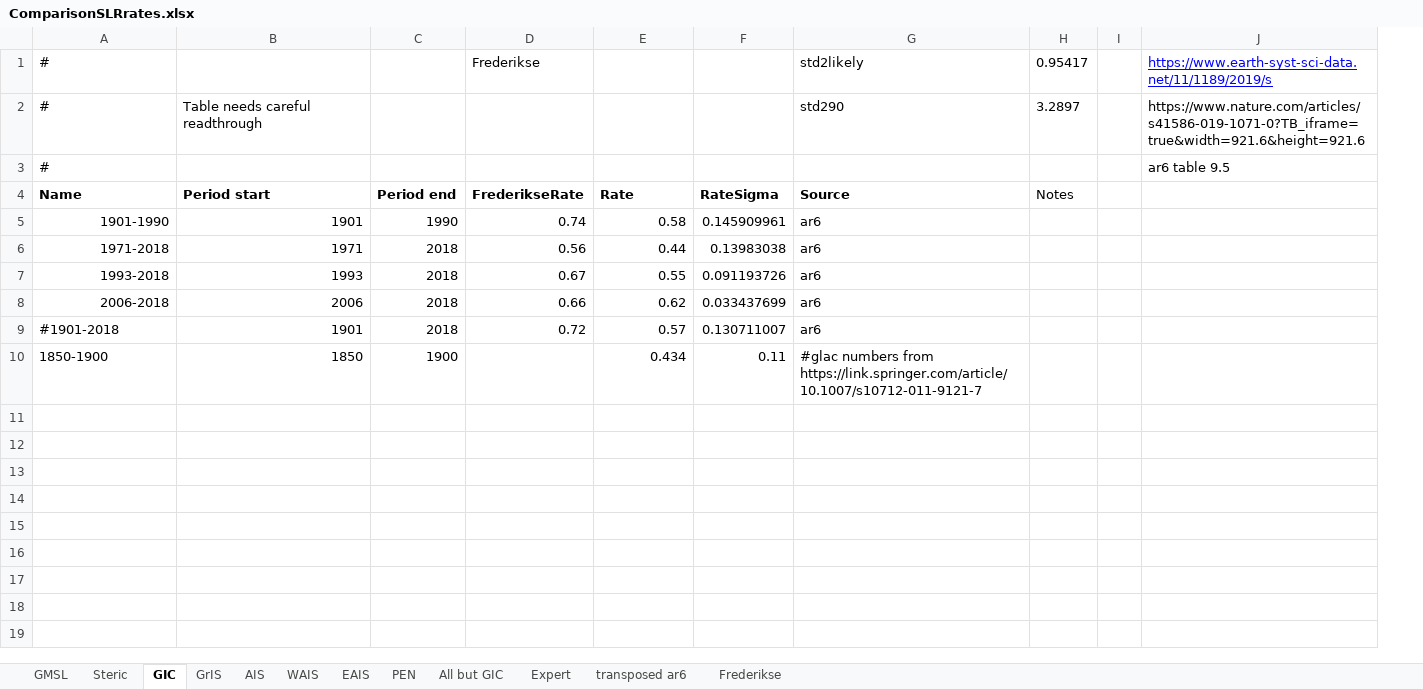
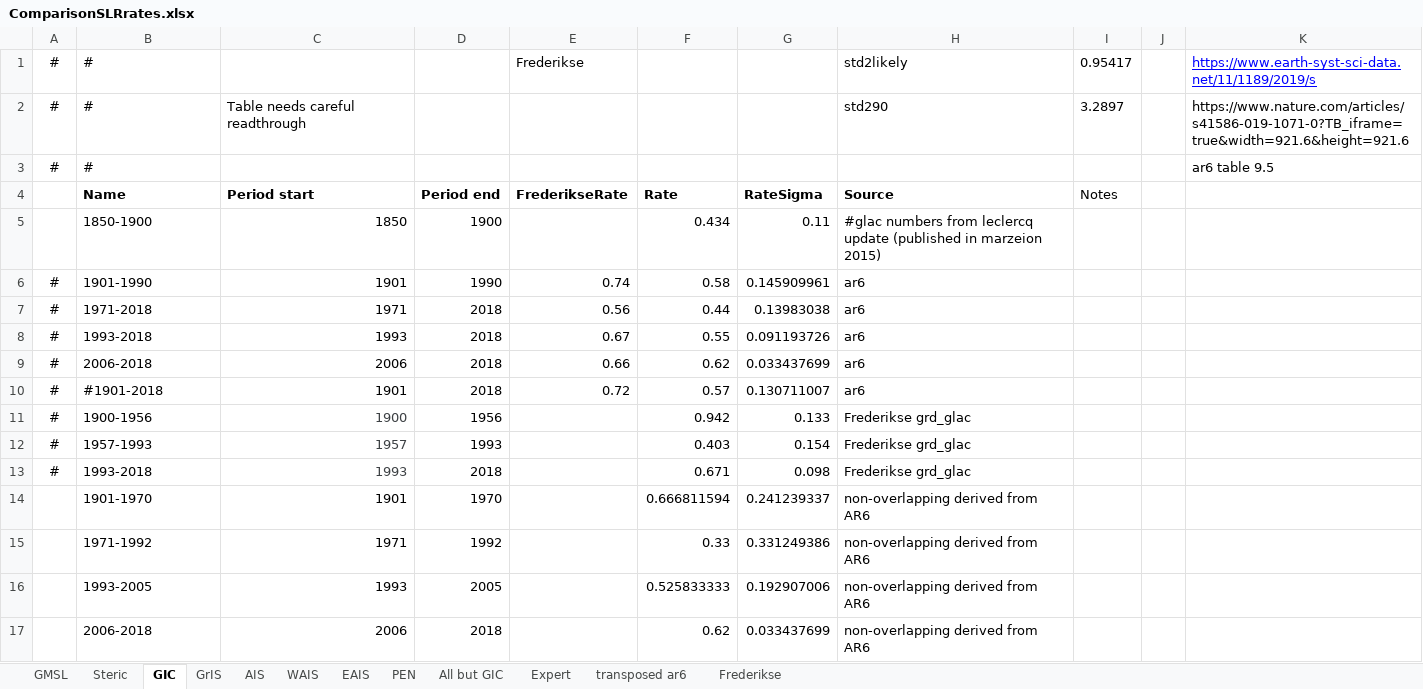
Before and after one commit to cmip6moap/project01, an Excel workbook: data/raw_data/ComparisonEstimates/ComparisonSLRrates.xlsx, sheet GIC, drawn as a sheet; values as stored, in another font and other column widths than the file's, no borders; removed rows and columns are numbered as before the commit, all else as after; the diff names each change by its address in the sheet, - before the commit and + after, or states it on an @@ line.

Commit message:
non-overlapping ar6

```diff
--- a/data/raw_data/ComparisonEstimates/ComparisonSLRrates.xlsx (sheet GIC)
+++ b/data/raw_data/ComparisonEstimates/ComparisonSLRrates.xlsx (sheet GIC)
+column A, rows 1-3: all #; rows 6-10: all #
+row 5:  | 1850-1900 | 1850 | 1900 |  | 0.434 | 0.11 | #glac numbers from leclercq update (published in marzeion 2015)
-B6:B9 alignment: right
+B6:B9 alignment: left
-row 10: 1850-1900 | 1850 | 1900 |  | 0.434 | 0.11 | #glac numbers from https://link.springer.com/article/10.1007/s10712-011-9121-7
+row 11: # | 1900-1956 | 1900 | 1956 |  | 0.942 | 0.133 | Frederikse grd_glac
+row 12: # | 1957-1993 | 1957 | 1993 |  | 0.403 | 0.154 | Frederikse grd_glac
+row 13: # | 1993-2018 | 1993 | 2018 |  | 0.671 | 0.098 | Frederikse grd_glac
+row 14:  | 1901-1970 | 1901 | 1970 |  | 0.666811594 | 0.241239337 | non-overlapping derived from AR6
+row 15:  | 1971-1992 | 1971 | 1992 |  | 0.33 | 0.331249386 | non-overlapping derived from AR6
+row 16:  | 1993-2005 | 1993 | 2005 |  | 0.525833333 | 0.192907006 | non-overlapping derived from AR6
+row 17:  | 2006-2018 | 2006 | 2018 |  | 0.62 | 0.033437699 | non-overlapping derived from AR6
```
Also changed, not shown: sheet transposed ar6, sheet All but GIC, sheet GMSL, sheet Steric, sheet AIS, sheet GrIS, 5 more sheets, formulas that keep their value.
